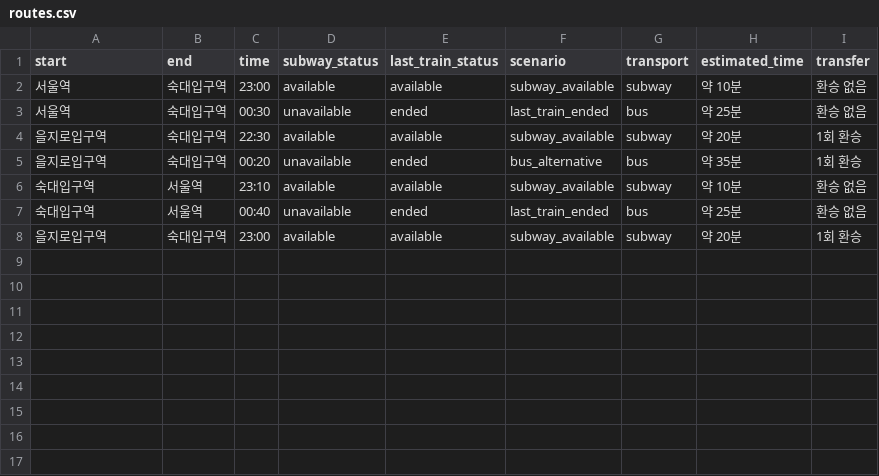
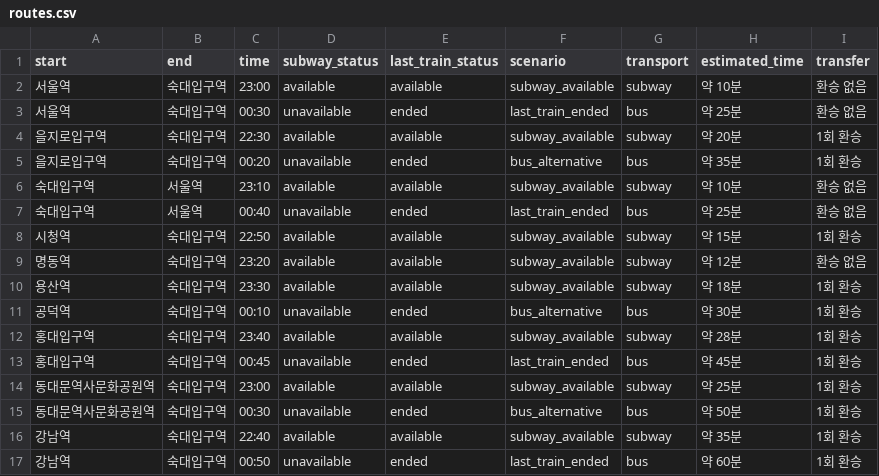
Before and after one commit to Jinnhaa/oss_project_team36_gildongmu, a CSV file: module_b/routes.csv, drawn as a sheet.

```diff
--- a/module_b/routes.csv
+++ b/module_b/routes.csv
@@ -7,2 +7,11 @@ start,end,time,subway_status,last_train_status,scenario,transport,estimated_time
 숙대입구역,서울역,00:40,unavailable,ended,last_train_ended,bus,약 25분,환승 없음
-을지로입구역,숙대입구역,23:00,available,available,subway_available,subway,약 20분,1회 환승
+시청역,숙대입구역,22:50,available,available,subway_available,subway,약 15분,1회 환승
+명동역,숙대입구역,23:20,available,available,subway_available,subway,약 12분,환승 없음
+용산역,숙대입구역,23:30,available,available,subway_available,subway,약 18분,1회 환승
+공덕역,숙대입구역,00:10,unavailable,ended,bus_alternative,bus,약 30분,1회 환승
+홍대입구역,숙대입구역,23:40,available,available,subway_available,subway,약 28분,1회 환승
+홍대입구역,숙대입구역,00:45,unavailable,ended,last_train_ended,bus,약 45분,1회 환승
+동대문역사문화공원역,숙대입구역,23:00,available,available,subway_available,subway,약 25분,1회 환승
+동대문역사문화공원역,숙대입구역,00:30,unavailable,ended,bus_alternative,bus,약 50분,1회 환승
+강남역,숙대입구역,22:40,available,available,subway_available,subway,약 35분,1회 환승
+강남역,숙대입구역,00:50,unavailable,ended,last_train_ended,bus,약 60분,1회 환승
```
Also changed, not shown: module_b/test_cases.csv, 1 other file.
